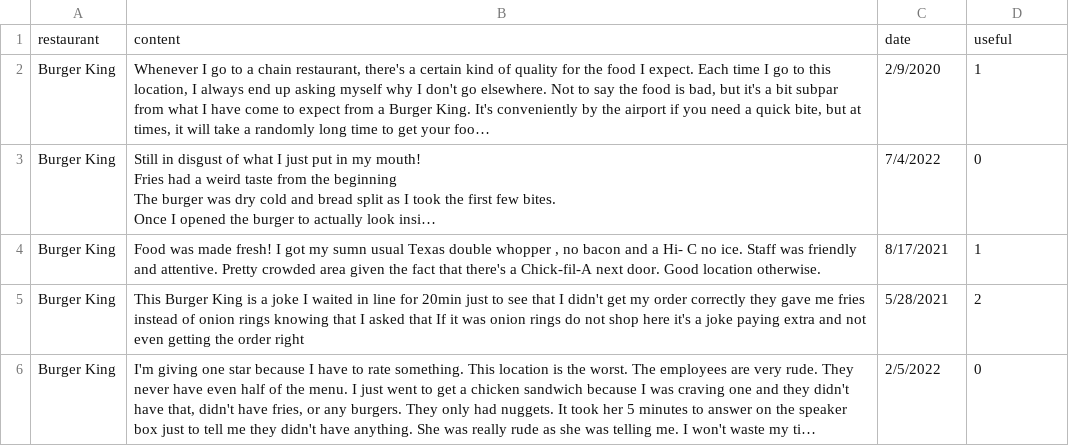
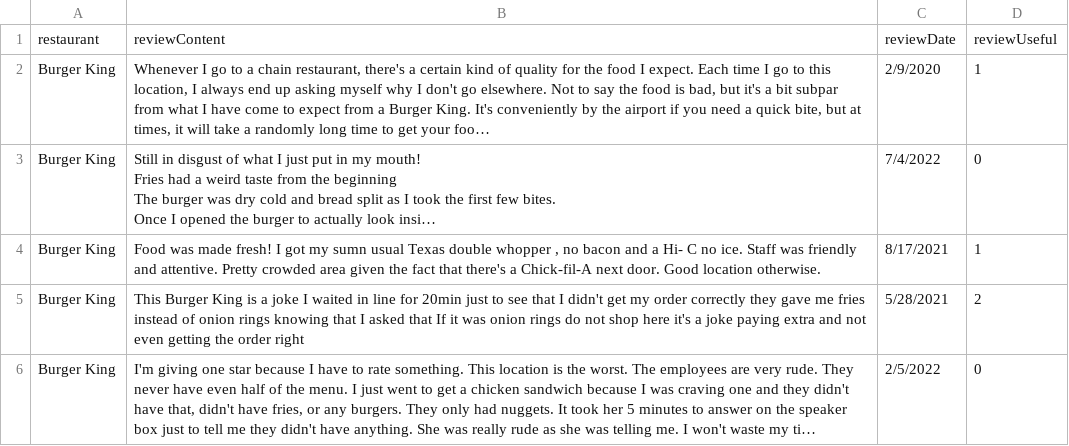
Before and after one commit to XzavierHe/marketing, a CSV file: Session 4 restaurant.csv, drawn as a sheet; only a part is shown; long unchanged cells end in …; removed rows and columns are numbered as before the commit, all else as after; the diff names each change by its address in the sheet, - before the commit and + after, or states it on an @@ line.

Commit message:
Update Session 4 restaurant.csv

```diff
--- a/Session 4 restaurant.csv
+++ b/Session 4 restaurant.csv
-row 1: restaurant | content | date | useful
+row 1: restaurant | reviewContent | reviewDate | reviewUseful
```
